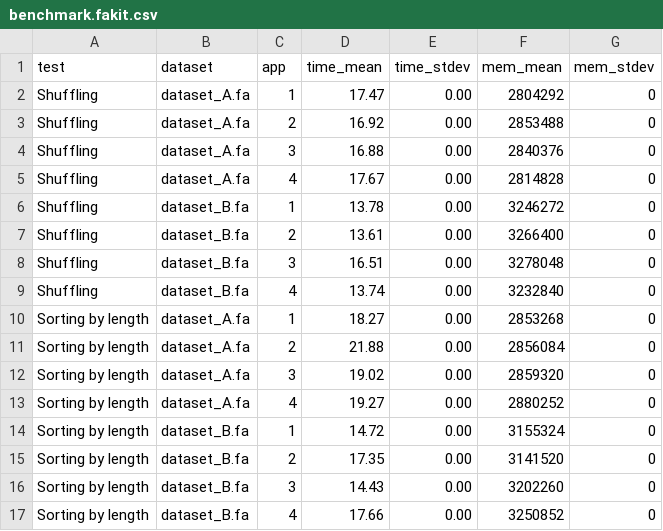
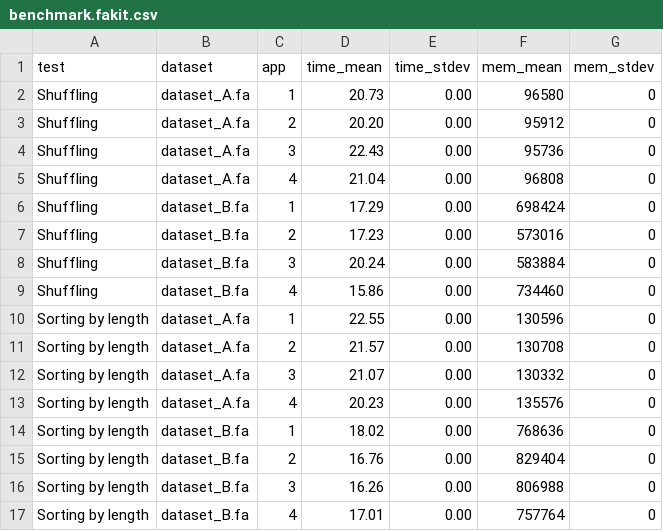
Before and after one commit to shenwei356/seqkit, a CSV file: benchmark/fakit_multi_threads/benchmark.fakit.csv, drawn as a sheet.

```diff
--- a/benchmark/fakit_multi_threads/benchmark.fakit.csv
+++ b/benchmark/fakit_multi_threads/benchmark.fakit.csv
@@ -1,17 +1,17 @@
 test	dataset	app	time_mean	time_stdev	mem_mean	mem_stdev
-Shuffling	dataset_A.fa	1	17.47	0.00	2804292	0
-Shuffling	dataset_A.fa	2	16.92	0.00	2853488	0
-Shuffling	dataset_A.fa	3	16.88	0.00	2840376	0
-Shuffling	dataset_A.fa	4	17.67	0.00	2814828	0
-Shuffling	dataset_B.fa	1	13.78	0.00	3246272	0
-Shuffling	dataset_B.fa	2	13.61	0.00	3266400	0
-Shuffling	dataset_B.fa	3	16.51	0.00	3278048	0
-Shuffling	dataset_B.fa	4	13.74	0.00	3232840	0
-Sorting by length	dataset_A.fa	1	18.27	0.00	2853268	0
-Sorting by length	dataset_A.fa	2	21.88	0.00	2856084	0
-Sorting by length	dataset_A.fa	3	19.02	0.00	2859320	0
-Sorting by length	dataset_A.fa	4	19.27	0.00	2880252	0
-Sorting by length	dataset_B.fa	1	14.72	0.00	3155324	0
-Sorting by length	dataset_B.fa	2	17.35	0.00	3141520	0
-Sorting by length	dataset_B.fa	3	14.43	0.00	3202260	0
-Sorting by length	dataset_B.fa	4	17.66	0.00	3250852	0
+Shuffling	dataset_A.fa	1	20.73	0.00	96580	0
+Shuffling	dataset_A.fa	2	20.20	0.00	95912	0
+Shuffling	dataset_A.fa	3	22.43	0.00	95736	0
+Shuffling	dataset_A.fa	4	21.04	0.00	96808	0
+Shuffling	dataset_B.fa	1	17.29	0.00	698424	0
+Shuffling	dataset_B.fa	2	17.23	0.00	573016	0
+Shuffling	dataset_B.fa	3	20.24	0.00	583884	0
+Shuffling	dataset_B.fa	4	15.86	0.00	734460	0
+Sorting by length	dataset_A.fa	1	22.55	0.00	130596	0
+Sorting by length	dataset_A.fa	2	21.57	0.00	130708	0
+Sorting by length	dataset_A.fa	3	21.07	0.00	130332	0
+Sorting by length	dataset_A.fa	4	20.23	0.00	135576	0
+Sorting by length	dataset_B.fa	1	18.02	0.00	768636	0
+Sorting by length	dataset_B.fa	2	16.76	0.00	829404	0
+Sorting by length	dataset_B.fa	3	16.26	0.00	806988	0
+Sorting by length	dataset_B.fa	4	17.01	0.00	757764	0
```
Also changed, not shown: benchmark/fakit_multi_threads/tmp_result/run_test_fakit_01_shuffle.sh.benchmark.csv, benchmark/fakit_multi_threads/tmp_result/run_test_fakit_02_sort.sh.benchmark.csv, 47 other files.
